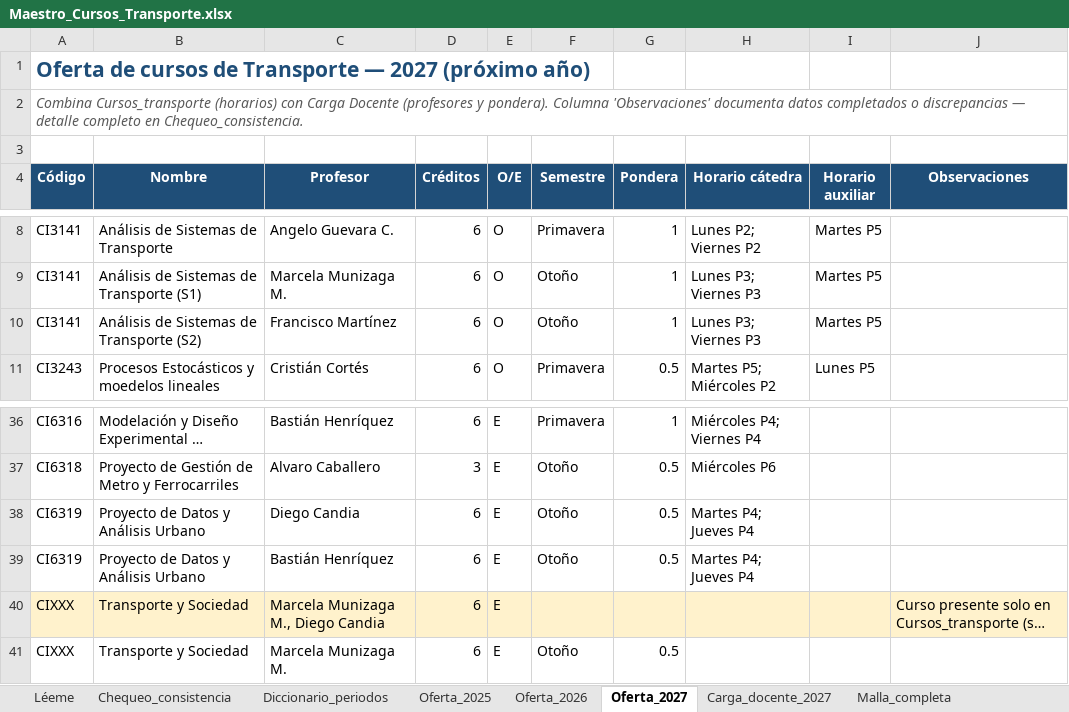
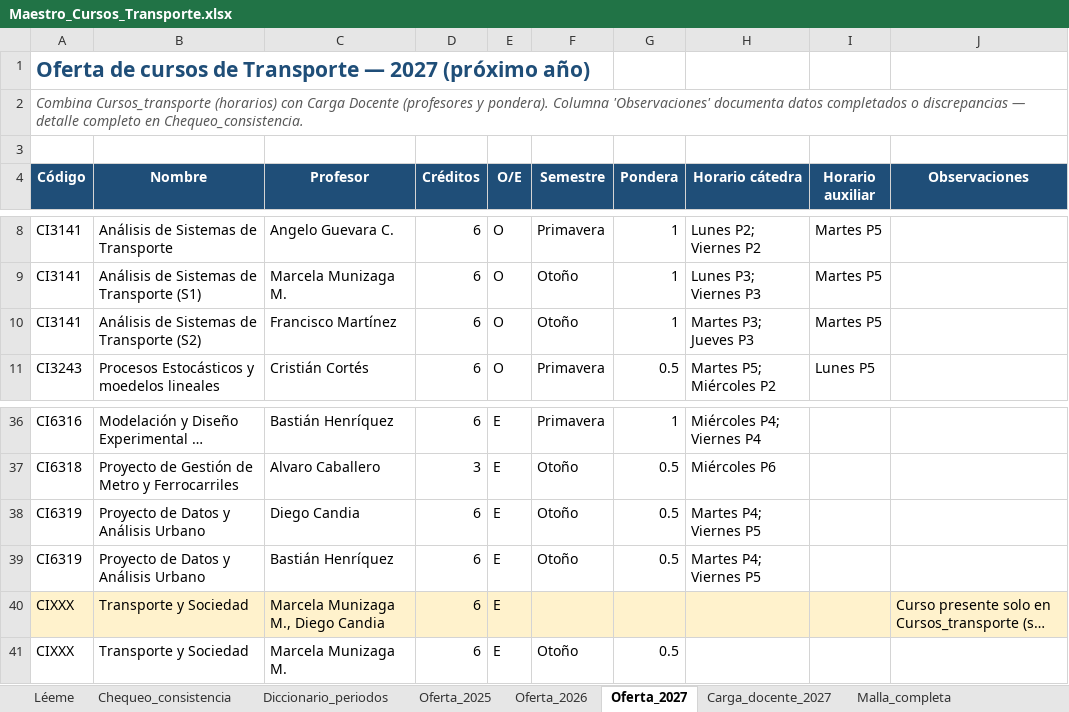
Before and after one commit to bastianhj/planificacion-cursos-transporte, an Excel workbook: Maestro_Cursos_Transporte.xlsx, sheet Oferta_2027, drawn as a sheet; only a part is shown, gaps mark what is left out; long unchanged cells end in …; values as stored, in another font and other column widths than the file's, no borders; the diff names each change by its address in the sheet, - before the commit and + after, or states it on an @@ line.

Commit message:
Actualizar horarios: CI6319 (Vie P5) y CI3141 S2 (Mar/Jue P3)

```diff
--- a/Maestro_Cursos_Transporte.xlsx (sheet Oferta_2027)
+++ b/Maestro_Cursos_Transporte.xlsx (sheet Oferta_2027)
-H10 (Horario cátedra): Lunes P3; Viernes P3
+H10 (Horario cátedra): Martes P3; Jueves P3
-H38:H39 (Horario cátedra): Martes P4; Jueves P4
+H38:H39 (Horario cátedra): Martes P4; Viernes P5
```
Also changed, not shown: sheet Carga_docente_2027, sheet Chequeo_consistencia, sheet Malla_completa, sheet Léeme, 1 other file.
